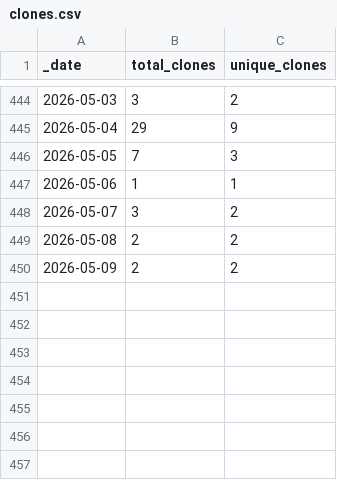
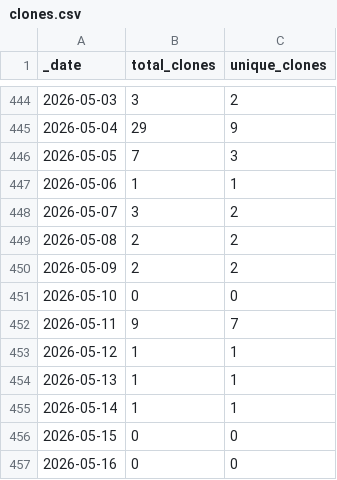
Before and after one commit to jzemmels/trafficMonitor, a CSV file: scored-traffic/traffic/clones.csv, drawn as a sheet; only a part is shown, gaps mark what is left out; the diff names each change by its address in the sheet, - before the commit and + after, or states it on an @@ line.

Commit message:
Push scored traffic data

```diff
--- a/scored-traffic/traffic/clones.csv
+++ b/scored-traffic/traffic/clones.csv
+row 451: 2026-05-10 | 0 | 0
+row 452: 2026-05-11 | 9 | 7
+row 453: 2026-05-12 | 1 | 1
+row 454: 2026-05-13 | 1 | 1
+row 455: 2026-05-14 | 1 | 1
+row 456: 2026-05-15 | 0 | 0
+row 457: 2026-05-16 | 0 | 0
```
Also changed, not shown: scored-traffic/traffic/views.csv, 1 other file.
